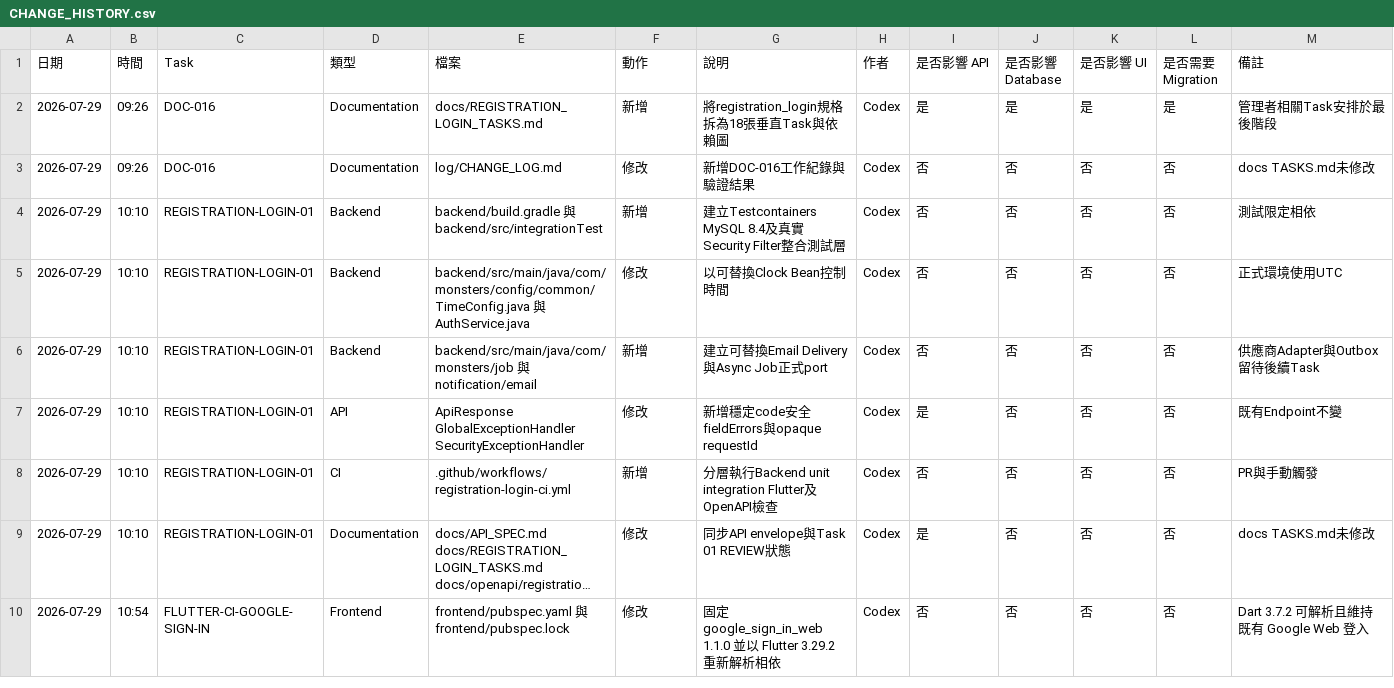
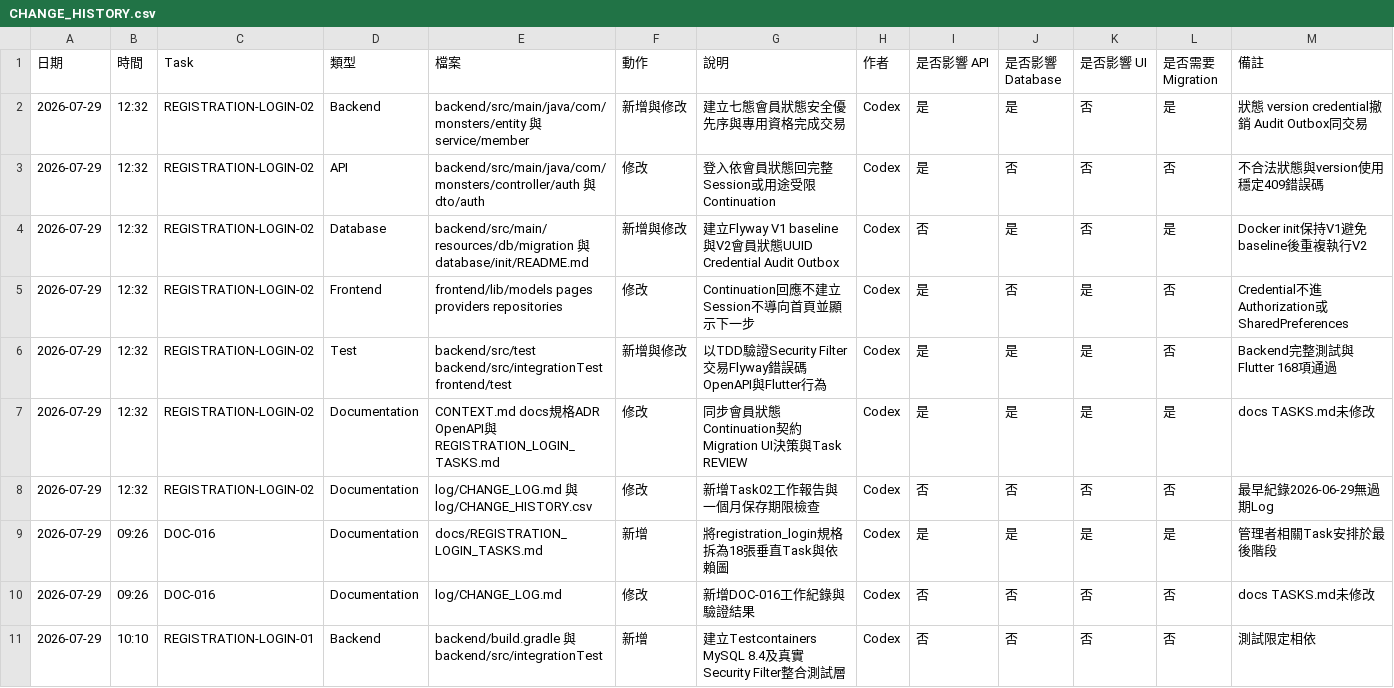
Before and after one commit to LinWeiChun/monsters, a CSV file: log/CHANGE_HISTORY.csv, drawn as a sheet; only a part is shown; the shorter side is filled out with more unchanged rows; long unchanged cells end in …; the diff names each change by its address in the sheet, - before the commit and + after, or states it on an @@ line.

Commit message:
feat(auth): 建立會員狀態與 continuation credential

```diff
--- a/log/CHANGE_HISTORY.csv
+++ b/log/CHANGE_HISTORY.csv
+row 2: 2026-07-29 | 12:32 | REGISTRATION-LOGIN-02 | Backend | backend/src/main/java/com/monsters/entity 與 service/member | 新增與修改 | 建立七態會員狀態安全優先序與專用資格完成交易 | Codex | 是 | 是 | 否 | 是 | 狀態 version credential撤銷 Audit Outbox同交易
+row 3: 2026-07-29 | 12:32 | REGISTRATION-LOGIN-02 | API | backend/src/main/java/com/monsters/controller/auth 與 dto/auth | 修改 | 登入依會員狀態回完整Session或用途受限Continuation | Codex | 是 | 否 | 否 | 否 | 不合法狀態與version使用穩定409錯誤碼
+row 4: 2026-07-29 | 12:32 | REGISTRATION-LOGIN-02 | Database | backend/src/main/resources/db/migration 與 database/init/README.md | 新增與修改 | 建立Flyway V1 baseline與V2會員狀態UUID Credential Audit Outbox | Codex | 否 | 是 | 否 | 是 | Docker init保持V1避免baseline後重複執行V2
+row 5: 2026-07-29 | 12:32 | REGISTRATION-LOGIN-02 | Frontend | frontend/lib/models pages providers repositories | 修改 | Continuation回應不建立Session不導向首頁並顯示下一步 | Codex | 是 | 否 | 是 | 否 | Credential不進Authorization或SharedPreferences
+row 6: 2026-07-29 | 12:32 | REGISTRATION-LOGIN-02 | Test | backend/src/test backend/src/integrationTest frontend/test | 新增與修改 | 以TDD驗證Security Filter交易Flyway錯誤碼OpenAPI與Flutter行為 | Codex | 是 | 是 | 是 | 否 | Backend完整測試與Flutter 168項通過
+row 7: 2026-07-29 | 12:32 | REGISTRATION-LOGIN-02 | Documentation | CONTEXT.md docs規格ADR OpenAPI與REGISTRATION_LOGIN_TASKS.md | 修改 | 同步會員狀態Continuation契約Migration UI決策與Task REVIEW | Codex | 是 | 是 | 是 | 是 | docs TASKS.md未修改
+row 8: 2026-07-29 | 12:32 | REGISTRATION-LOGIN-02 | Documentation | log/CHANGE_LOG.md 與 log/CHANGE_HISTORY.csv | 修改 | 新增Task02工作報告與一個月保存期限檢查 | Codex | 否 | 否 | 否 | 否 | 最早紀錄2026-06-29無過期Log
```
Also changed, not shown: 56 other files.
